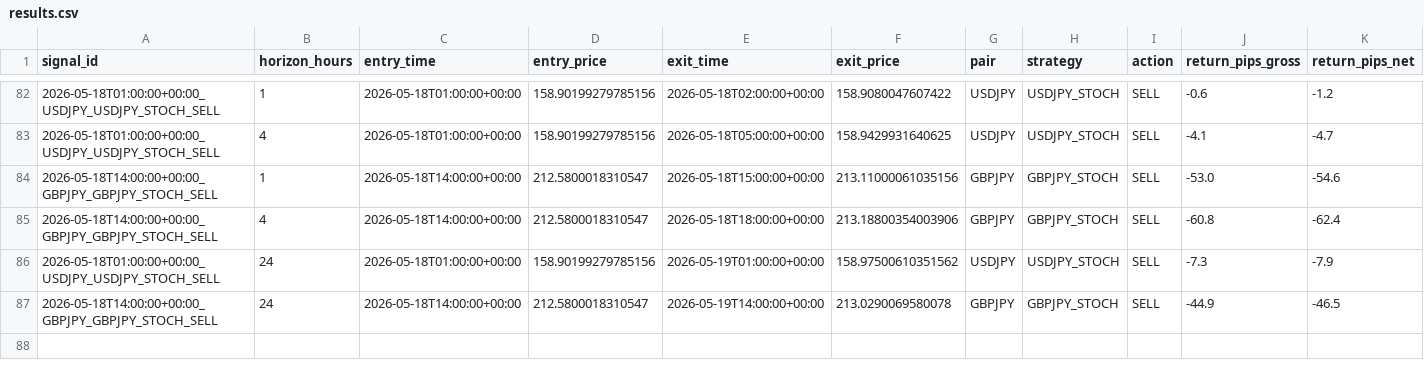
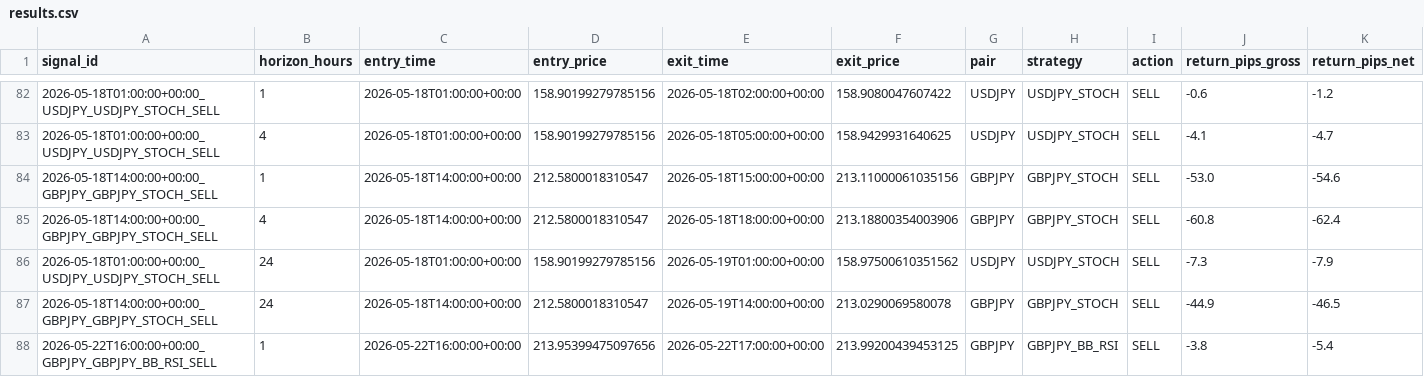
Before and after one commit to ichikawa27/fx-signals, a CSV file: logs/results.csv, drawn as a sheet; only a part is shown, gaps mark what is left out; rows hold the shown columns only; the diff names each change by its address in the sheet, - before the commit and + after, or states it on an @@ line.

```diff
--- a/logs/results.csv
+++ b/logs/results.csv
+row 88: 2026-05-22T16:00:00+00:00_GBPJPY_GBPJPY_BB_RSI_SELL | 1 | 2026-05-22T16:00:00+00:00 | 213.95399475097656 | 2026-05-22T17:00:00+00:00 | 213.99200439453125 | GBPJPY | GBPJPY_BB_RSI | SELL | -3.8 | -5.4
```
